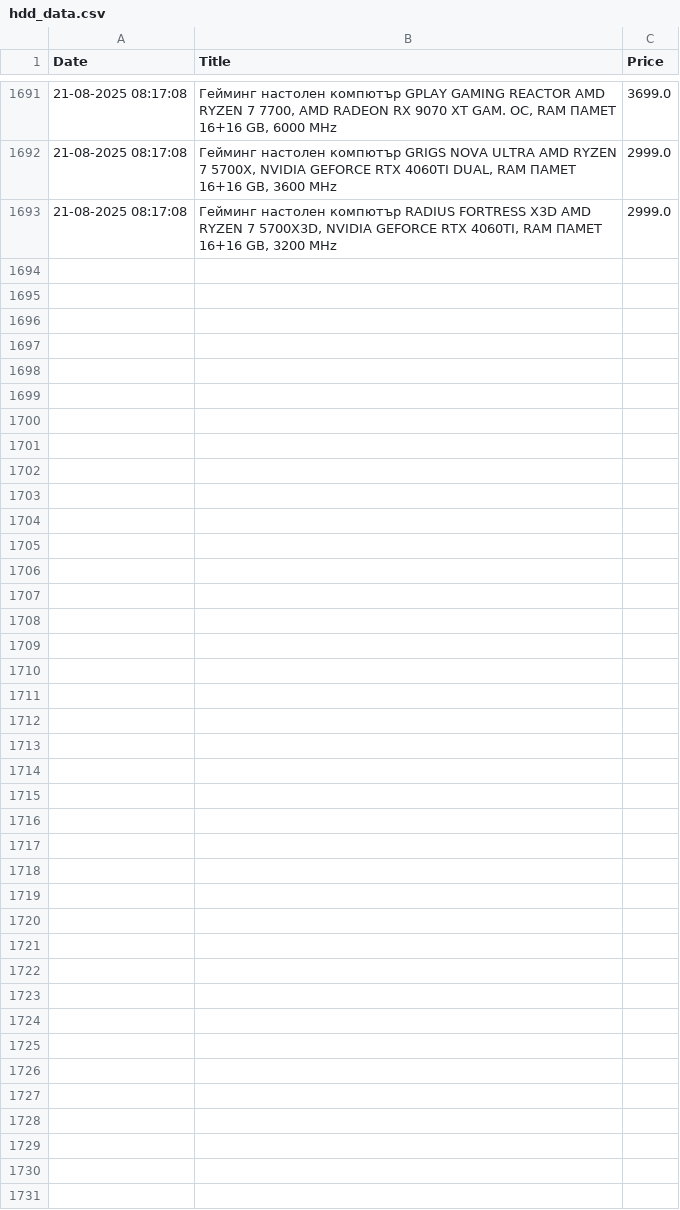
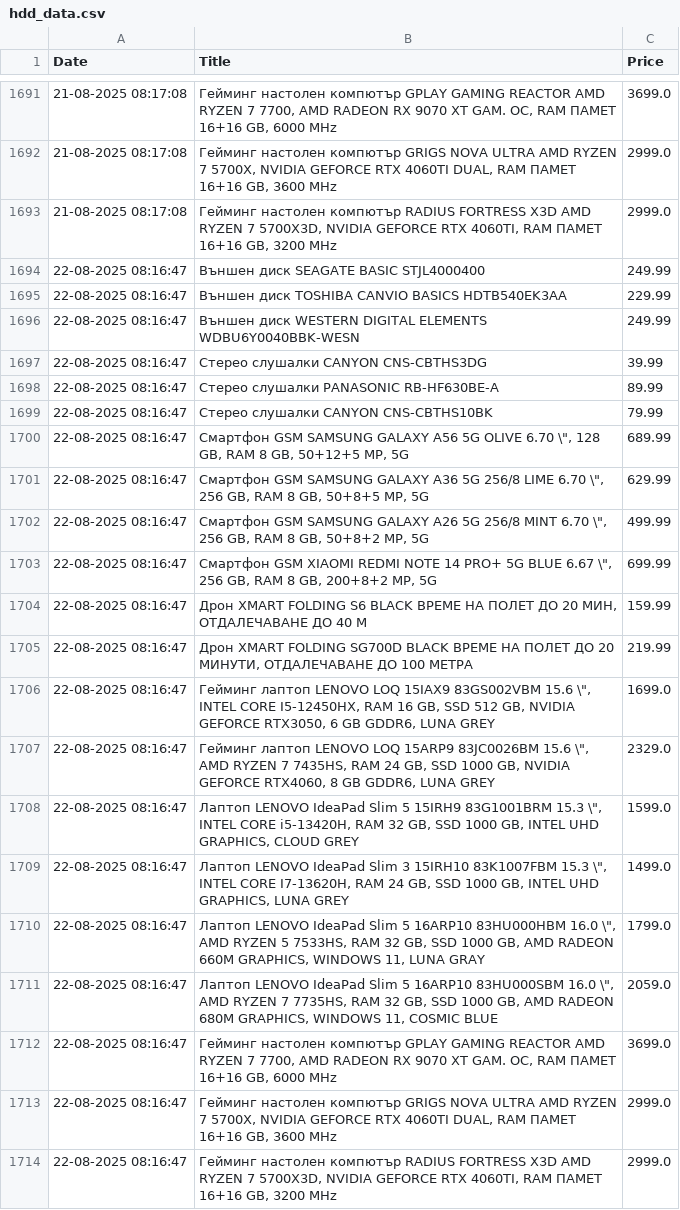
Before and after one commit to vislupus/price-tracker, a CSV file: data/hdd_data.csv, drawn as a sheet; only a part is shown, gaps mark what is left out; the diff names each change by its address in the sheet, - before the commit and + after, or states it on an @@ line.

```diff
--- a/data/hdd_data.csv
+++ b/data/hdd_data.csv
+row 1694: 22-08-2025 08:16:47 | Външен диск SEAGATE BASIC STJL4000400 | 249.99
+row 1695: 22-08-2025 08:16:47 | Външен диск TOSHIBA CANVIO BASICS HDTB540EK3AA | 229.99
+row 1696: 22-08-2025 08:16:47 | Външен диск WESTERN DIGITAL ELEMENTS WDBU6Y0040BBK-WESN | 249.99
+row 1697: 22-08-2025 08:16:47 | Стерео слушалки CANYON CNS-CBTHS3DG | 39.99
+row 1698: 22-08-2025 08:16:47 | Стерео слушалки PANASONIC RB-HF630BE-A | 89.99
+row 1699: 22-08-2025 08:16:47 | Стерео слушалки CANYON CNS-CBTHS10BK | 79.99
+row 1700: 22-08-2025 08:16:47 | Смартфон GSM SAMSUNG GALAXY A56 5G OLIVE 6.70 \", 128 GB, RAM 8 GB, 50+12+5 MP, 5G | 689.99
+row 1701: 22-08-2025 08:16:47 | Смартфон GSM SAMSUNG GALAXY A36 5G 256/8 LIME 6.70 \", 256 GB, RAM 8 GB, 50+8+5 MP, 5G | 629.99
+row 1702: 22-08-2025 08:16:47 | Смартфон GSM SAMSUNG GALAXY A26 5G 256/8 MINT 6.70 \", 256 GB, RAM 8 GB, 50+8+2 MP, 5G | 499.99
+row 1703: 22-08-2025 08:16:47 | Смартфон GSM XIAOMI REDMI NOTE 14 PRO+ 5G BLUE 6.67 \", 256 GB, RAM 8 GB, 200+8+2 MP, 5G | 699.99
+row 1704: 22-08-2025 08:16:47 | Дрон XMART FOLDING S6 BLACK ВРЕМЕ НА ПОЛЕТ ДО 20 МИН, ОТДАЛЕЧАВАНЕ ДО 40 М | 159.99
+row 1705: 22-08-2025 08:16:47 | Дрон XMART FOLDING SG700D BLACK ВРЕМЕ НА ПОЛЕТ ДО 20 МИНУТИ, ОТДАЛЕЧАВАНЕ ДО 100 МЕТРА | 219.99
+row 1706: 22-08-2025 08:16:47 | Гейминг лаптоп LENOVO LOQ 15IAX9 83GS002VBM 15.6 \", INTEL CORE I5-12450HX, RAM 16 GB, SSD 512 GB, NVIDIA GEFORCE RTX3050, 6 GB GDDR6, LUNA GREY | 1699.0
+row 1707: 22-08-2025 08:16:47 | Гейминг лаптоп LENOVO LOQ 15ARP9 83JC0026BM 15.6 \", AMD RYZEN 7 7435HS, RAM 24 GB, SSD 1000 GB, NVIDIA GEFORCE RTX4060, 8 GB GDDR6, LUNA GREY | 2329.0
+row 1708: 22-08-2025 08:16:47 | Лаптоп LENOVO IdeaPad Slim 5 15IRH9 83G1001BRM 15.3 \", INTEL CORE i5-13420H, RAM 32 GB, SSD 1000 GB, INTEL UHD GRAPHICS, CLOUD GREY | 1599.0
+row 1709: 22-08-2025 08:16:47 | Лаптоп LENOVO IdeaPad Slim 3 15IRH10 83K1007FBM 15.3 \", INTEL CORE I7-13620H, RAM 24 GB, SSD 1000 GB, INTEL UHD GRAPHICS, LUNA GREY | 1499.0
+row 1710: 22-08-2025 08:16:47 | Лаптоп LENOVO IdeaPad Slim 5 16ARP10 83HU000HBM 16.0 \", AMD RYZEN 5 7533HS, RAM 32 GB, SSD 1000 GB, AMD RADEON 660M GRAPHICS, WINDOWS 11, LUNA GRAY | 1799.0
+row 1711: 22-08-2025 08:16:47 | Лаптоп LENOVO IdeaPad Slim 5 16ARP10 83HU000SBM 16.0 \", AMD RYZEN 7 7735HS, RAM 32 GB, SSD 1000 GB, AMD RADEON 680M GRAPHICS, WINDOWS 11, COSMIC BLUE | 2059.0
+row 1712: 22-08-2025 08:16:47 | Гейминг настолен компютър GPLAY GAMING REACTOR AMD RYZEN 7 7700, AMD RADEON RX 9070 XT GAM. OC, RAM ПАМЕТ 16+16 GB, 6000 MHz | 3699.0
+row 1713: 22-08-2025 08:16:47 | Гейминг настолен компютър GRIGS NOVA ULTRA AMD RYZEN 7 5700X, NVIDIA GEFORCE RTX 4060TI DUAL, RAM ПАМЕТ 16+16 GB, 3600 MHz | 2999.0
+row 1714: 22-08-2025 08:16:47 | Гейминг настолен компютър RADIUS FORTRESS X3D AMD RYZEN 7 5700X3D, NVIDIA GEFORCE RTX 4060TI, RAM ПАМЕТ 16+16 GB, 3200 MHz | 2999.0
```
